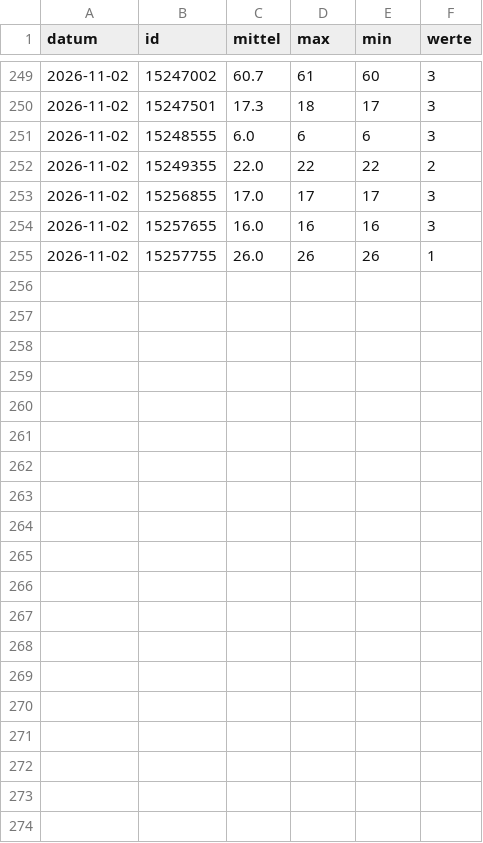
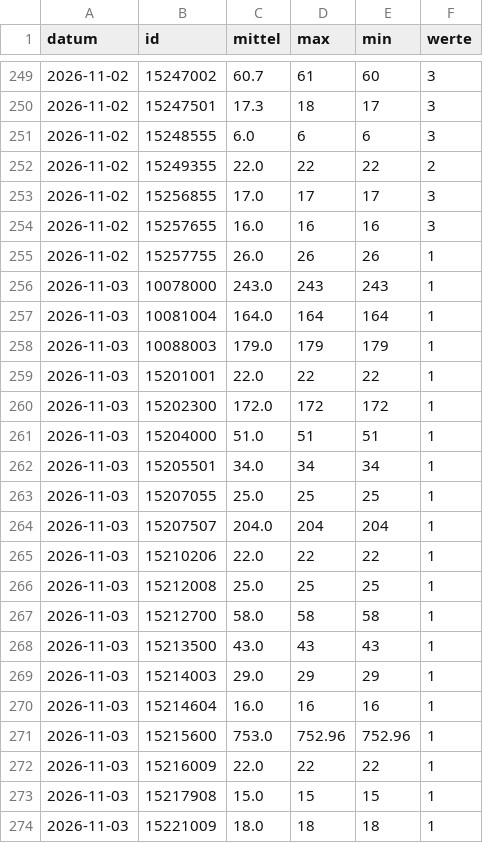
Before and after one commit to mknxb/wetter, a CSV file: pegel-tage.csv, drawn as a sheet; only a part is shown, gaps mark what is left out; the diff covers the shown part only; the diff names each change by its address in the sheet, - before the commit and + after, or states it on an @@ line.

```diff
--- a/pegel-tage.csv
+++ b/pegel-tage.csv
+row 256: 2026-11-03 | 10078000 | 243.0 | 243 | 243 | 1
+row 257: 2026-11-03 | 10081004 | 164.0 | 164 | 164 | 1
+row 258: 2026-11-03 | 10088003 | 179.0 | 179 | 179 | 1
+row 259: 2026-11-03 | 15201001 | 22.0 | 22 | 22 | 1
+row 260: 2026-11-03 | 15202300 | 172.0 | 172 | 172 | 1
+row 261: 2026-11-03 | 15204000 | 51.0 | 51 | 51 | 1
+row 262: 2026-11-03 | 15205501 | 34.0 | 34 | 34 | 1
+row 263: 2026-11-03 | 15207055 | 25.0 | 25 | 25 | 1
+row 264: 2026-11-03 | 15207507 | 204.0 | 204 | 204 | 1
+row 265: 2026-11-03 | 15210206 | 22.0 | 22 | 22 | 1
+row 266: 2026-11-03 | 15212008 | 25.0 | 25 | 25 | 1
+row 267: 2026-11-03 | 15212700 | 58.0 | 58 | 58 | 1
+row 268: 2026-11-03 | 15213500 | 43.0 | 43 | 43 | 1
+row 269: 2026-11-03 | 15214003 | 29.0 | 29 | 29 | 1
+row 270: 2026-11-03 | 15214604 | 16.0 | 16 | 16 | 1
+row 271: 2026-11-03 | 15215600 | 753.0 | 752.96 | 752.96 | 1
+row 272: 2026-11-03 | 15216009 | 22.0 | 22 | 22 | 1
+row 273: 2026-11-03 | 15217908 | 15.0 | 15 | 15 | 1
+row 274: 2026-11-03 | 15221009 | 18.0 | 18 | 18 | 1
```
Also changed, not shown: 13 added rows elsewhere in this file, pegel/2026-11.csv, tage/arber.csv, 51 other files.
